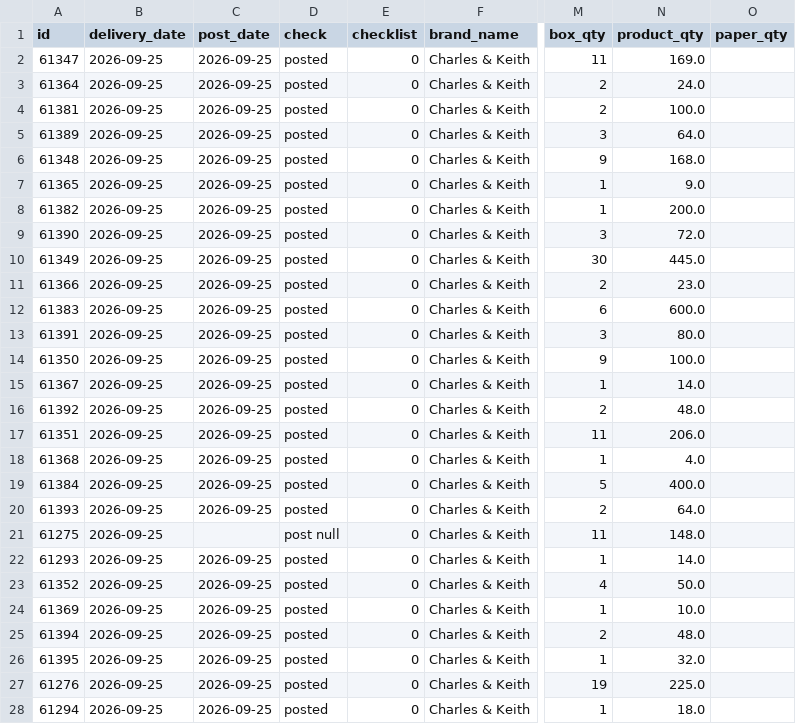
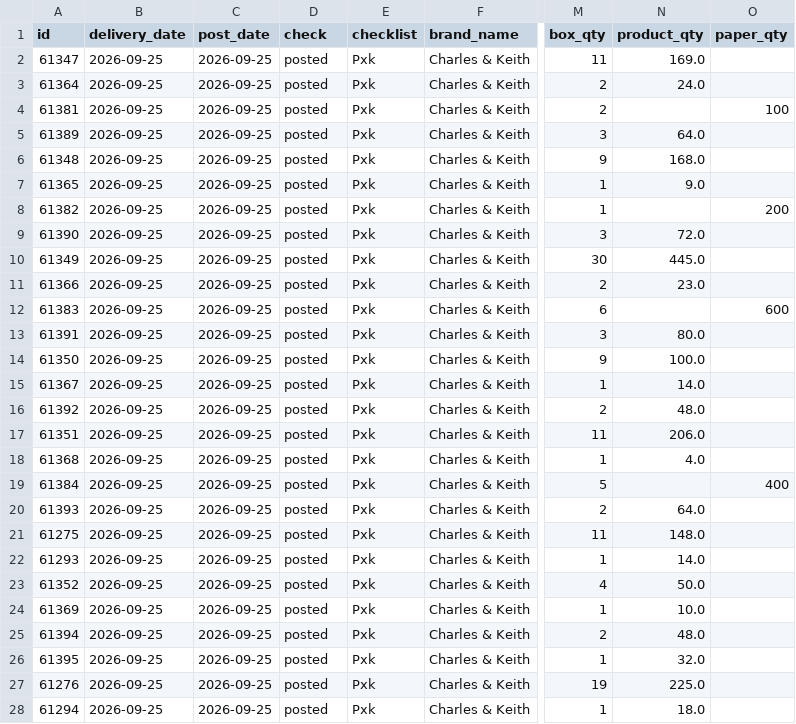
Before and after one commit to thuanmaison113-boop/report, a CSV file: outbound.csv, drawn as a sheet; only a part is shown, gaps mark what is left out; the diff covers the shown part only; the diff names each change by its address in the sheet, - before the commit and + after, or states it on an @@ line.

Commit message:
Update data 2026-09-25 15:10

```diff
--- a/outbound.csv
+++ b/outbound.csv
-E2:E28 (checklist): 0
+E2:E28 (checklist): Pxk
-N4 (product_qty): 100.0
+N4 (product_qty): (empty)
-O4 (paper_qty): (empty)
+O4 (paper_qty): 100
-N8 (product_qty): 200.0
+N8 (product_qty): (empty)
-O8 (paper_qty): (empty)
+O8 (paper_qty): 200
-N12 (product_qty): 600.0
+N12 (product_qty): (empty)
-O12 (paper_qty): (empty)
+O12 (paper_qty): 600
-N19 (product_qty): 400.0
+N19 (product_qty): (empty)
-O19 (paper_qty): (empty)
+O19 (paper_qty): 400
-C21 (post_date): (empty)
+C21 (post_date): 2026-09-25
-D21 (check): post null
+D21 (check): posted
```
Also changed, not shown: 60 edited cells elsewhere in this file.
